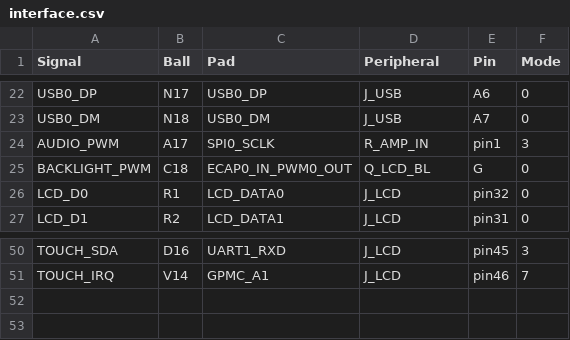
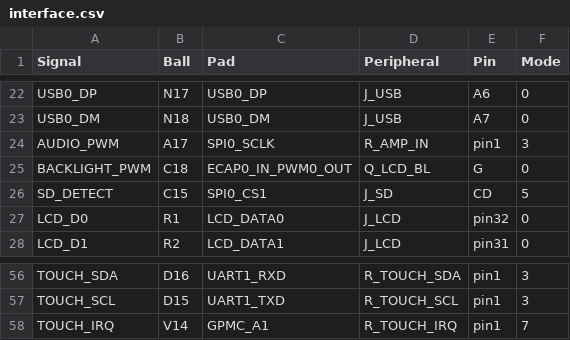
Before and after one commit to Abse2001/pixel-dash, a CSV file: production/interface.csv, drawn as a sheet; only a part is shown, gaps mark what is left out; addresses are those after the commit; the diff covers the shown part only; the diff names each change by its address in the sheet, - before the commit and + after, or states it on an @@ line.

```diff
--- a/production/interface.csv
+++ b/production/interface.csv
@@ row 48 moved to row 26: SD_DETECT @@
-D56 (Peripheral): J_LCD
+D56 (Peripheral): R_TOUCH_SDA
-E56 (Pin): pin45
+E56 (Pin): pin1
+row 57: TOUCH_SCL | D15 | UART1_TXD | R_TOUCH_SCL | pin1 | 3
-D58 (Peripheral): J_LCD
+D58 (Peripheral): R_TOUCH_IRQ
-E58 (Pin): pin46
+E58 (Pin): pin1
```
Also changed, not shown: 9 added rows, 3 removed rows and 21 edited cells elsewhere in this file, 13 other files.
